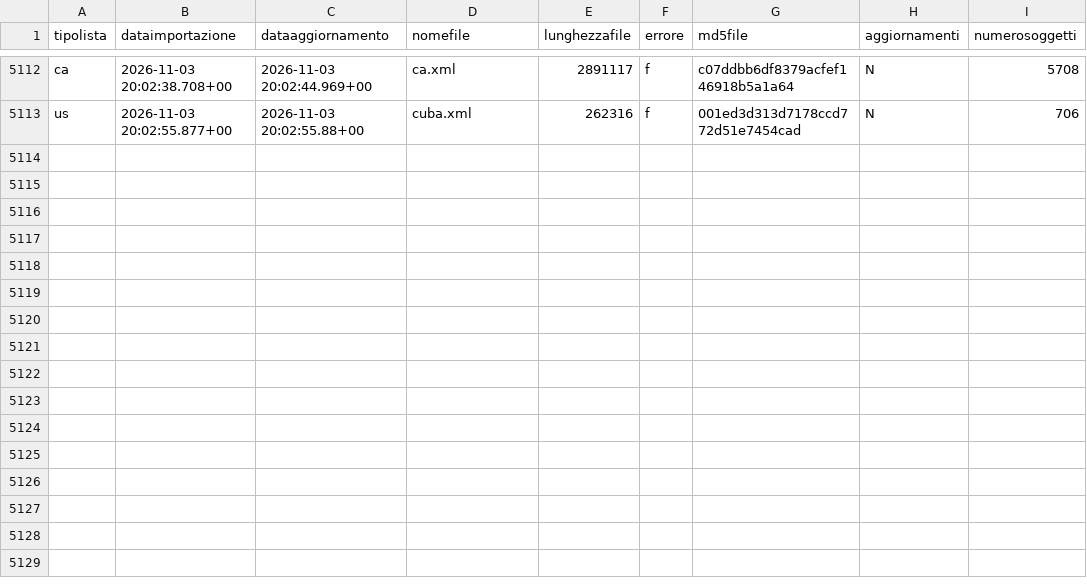
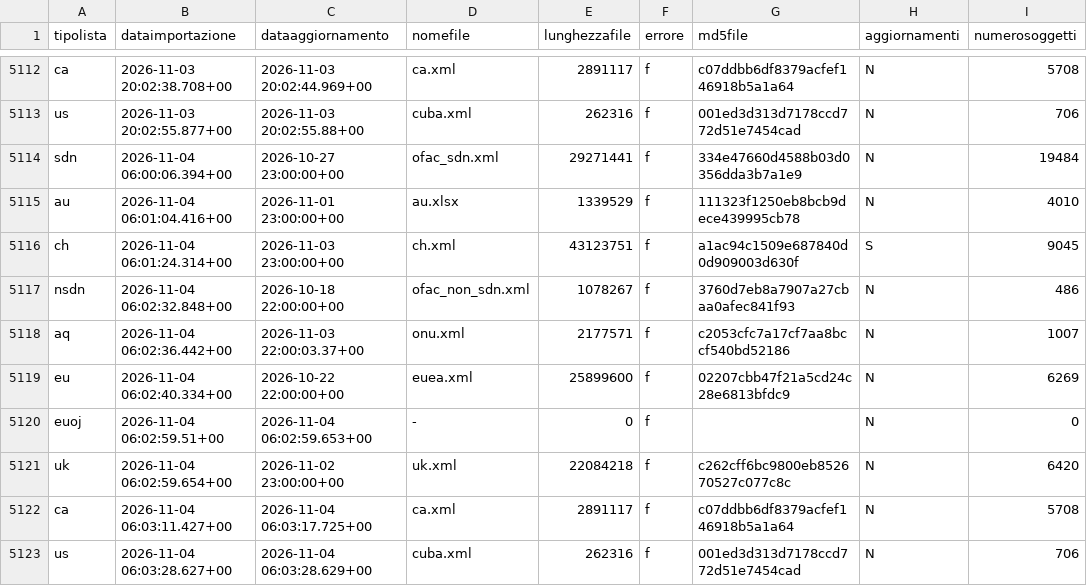
Before and after one commit to SevenDataIT/sevendata-sanction-trace, a CSV file: sanction_history.csv, drawn as a sheet; only a part is shown, gaps mark what is left out; the diff names each change by its address in the sheet, - before the commit and + after, or states it on an @@ line.

Commit message:
7f1ce8495085f2e4240bee49d18d5856

```diff
--- a/sanction_history.csv
+++ b/sanction_history.csv
+row 5114: sdn | 2026-11-04 06:00:06.394+00 | 2026-10-27 23:00:00+00 | ofac_sdn.xml | 29271441 | f | 334e47660d4588b03d0356dda3b7a1e9 | N | 19484
+row 5115: au | 2026-11-04 06:01:04.416+00 | 2026-11-01 23:00:00+00 | au.xlsx | 1339529 | f | 111323f1250eb8bcb9dece439995cb78 | N | 4010
+row 5116: ch | 2026-11-04 06:01:24.314+00 | 2026-11-03 23:00:00+00 | ch.xml | 43123751 | f | a1ac94c1509e687840d0d909003d630f | S | 9045
+row 5117: nsdn | 2026-11-04 06:02:32.848+00 | 2026-10-18 22:00:00+00 | ofac_non_sdn.xml | 1078267 | f | 3760d7eb8a7907a27cbaa0afec841f93 | N | 486
+row 5118: aq | 2026-11-04 06:02:36.442+00 | 2026-11-03 22:00:03.37+00 | onu.xml | 2177571 | f | c2053cfc7a17cf7aa8bccf540bd52186 | N | 1007
+row 5119: eu | 2026-11-04 06:02:40.334+00 | 2026-10-22 22:00:00+00 | euea.xml | 25899600 | f | 02207cbb47f21a5cd24c28e6813bfdc9 | N | 6269
+row 5120: euoj | 2026-11-04 06:02:59.51+00 | 2026-11-04 06:02:59.653+00 | - | 0 | f |  | N | 0
+row 5121: uk | 2026-11-04 06:02:59.654+00 | 2026-11-02 23:00:00+00 | uk.xml | 22084218 | f | c262cff6bc9800eb852670527c077c8c | N | 6420
+row 5122: ca | 2026-11-04 06:03:11.427+00 | 2026-11-04 06:03:17.725+00 | ca.xml | 2891117 | f | c07ddbb6df8379acfef146918b5a1a64 | N | 5708
+row 5123: us | 2026-11-04 06:03:28.627+00 | 2026-11-04 06:03:28.629+00 | cuba.xml | 262316 | f | 001ed3d313d7178ccd772d51e7454cad | N | 706
```
